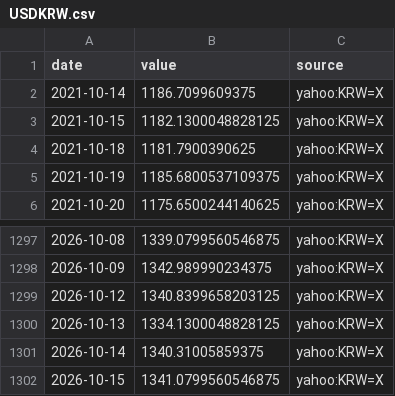
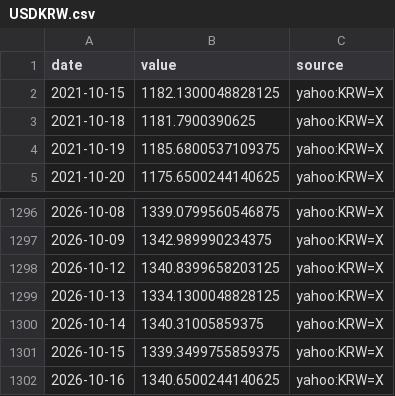
Before and after one commit to MJIH-market/macro-dashboard, a CSV file: data/USDKRW.csv, drawn as a sheet; only a part is shown, gaps mark what is left out.

```diff
--- a/data/USDKRW.csv
+++ b/data/USDKRW.csv
@@ -1,3 +1,2 @@
 date,value,source
-2021-10-14,1186.7099609375,yahoo:KRW=X
 2021-10-15,1182.1300048828125,yahoo:KRW=X
@@ -1301,2 +1300,3 @@ date,value,source
 2026-10-14,1340.31005859375,yahoo:KRW=X
-2026-10-15,1341.0799560546875,yahoo:KRW=X
+2026-10-15,1339.3499755859375,yahoo:KRW=X
+2026-10-16,1340.6500244140625,yahoo:KRW=X
```
Also changed, not shown: data/DXY.csv, data/GOLD.csv, 9 other files.
